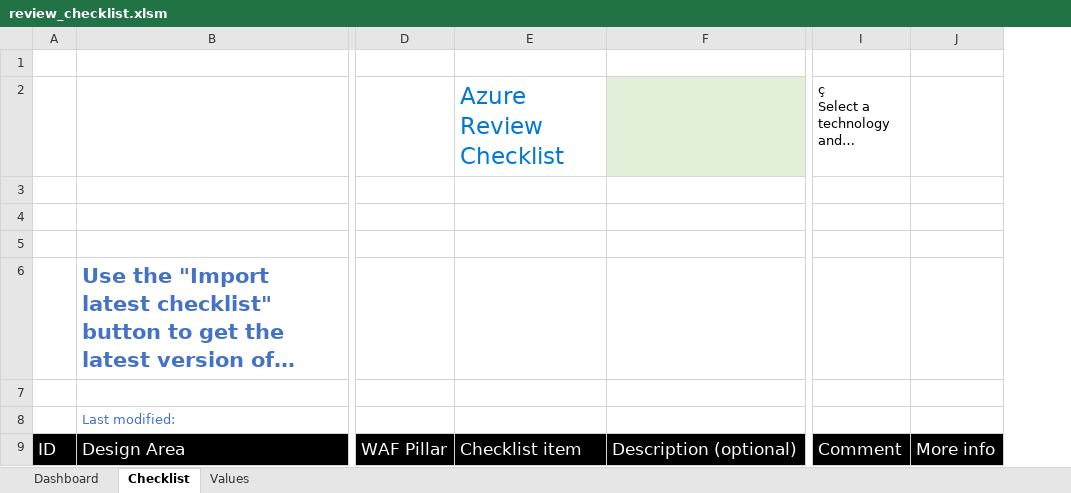
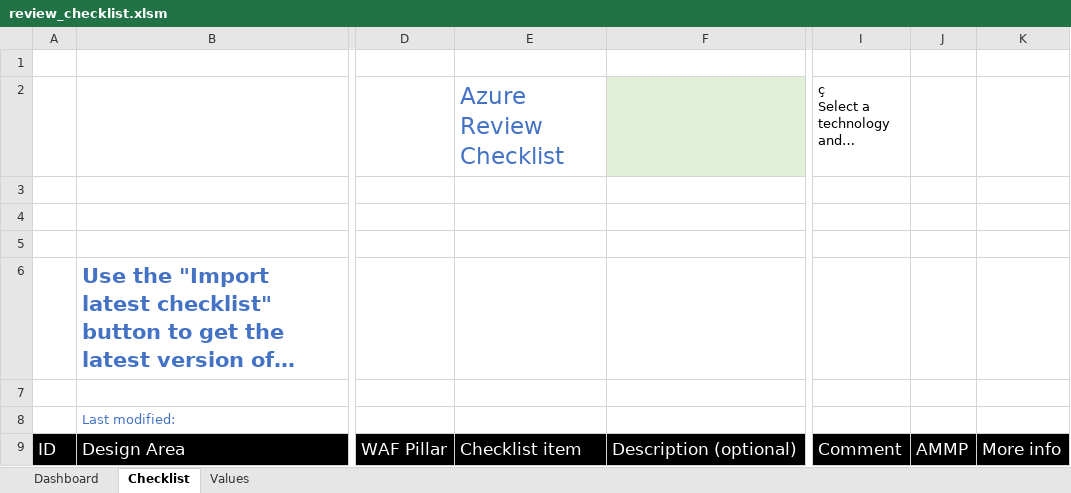
Before and after one commit to Azure/review-checklists, an Excel workbook: spreadsheet/review_checklist.xlsm, sheet Checklist, drawn as a sheet; only a part is shown, gaps mark what is left out; long unchanged cells end in …; values as stored, in another font and other column widths than the file's, no borders; charts and pictures and conditional formats not drawn; the diff names each change by its address in the sheet, - before the commit and + after, or states it on an @@ line.

Commit message:
Added AMMP field

```diff
--- a/spreadsheet/review_checklist.xlsm (sheet Checklist)
+++ b/spreadsheet/review_checklist.xlsm (sheet Checklist)
+column J, row 9: AMMP
-E2 text colour: #0078D4
+E2 text colour: #4472C4
```
Also changed, not shown: sheet Values, formulas that keep their value, charts or pictures, 1 other file.
